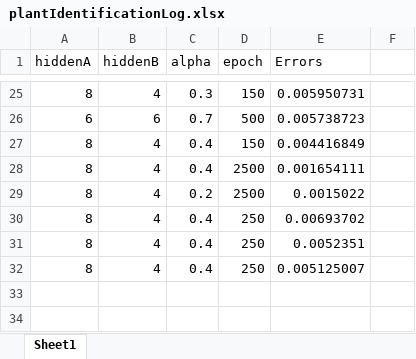
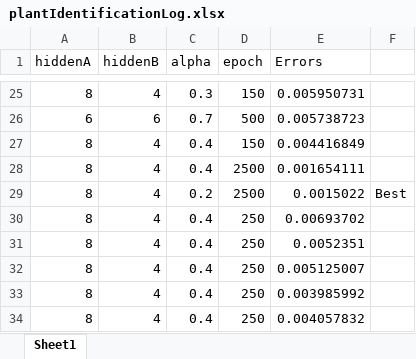
Before and after one commit to aldyraja/Matlab-Direct-Inverse-Control, an Excel workbook: plantIdentificationLog.xlsx, sheet Sheet1, drawn as a sheet; only a part is shown, gaps mark what is left out; values as stored, in another font and other column widths than the file's, no borders; the diff names each change by its address in the sheet, - before the commit and + after, or states it on an @@ line.

```diff
--- a/plantIdentificationLog.xlsx (sheet Sheet1)
+++ b/plantIdentificationLog.xlsx (sheet Sheet1)
-F29: (empty)
+F29: Best
+row 33: 8 | 4 | 0.4 | 250 | 0.003985992
+row 34: 8 | 4 | 0.4 | 250 | 0.004057832
```
Also changed, not shown: 18 other files.
